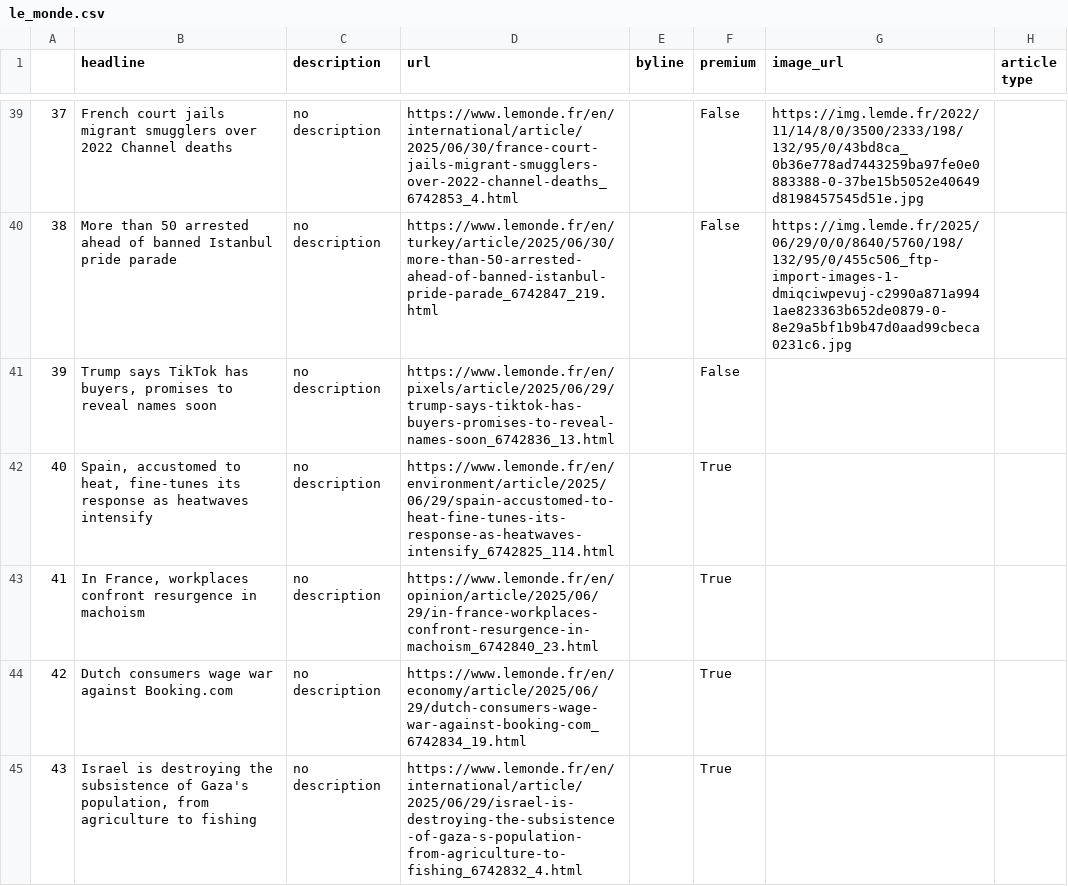
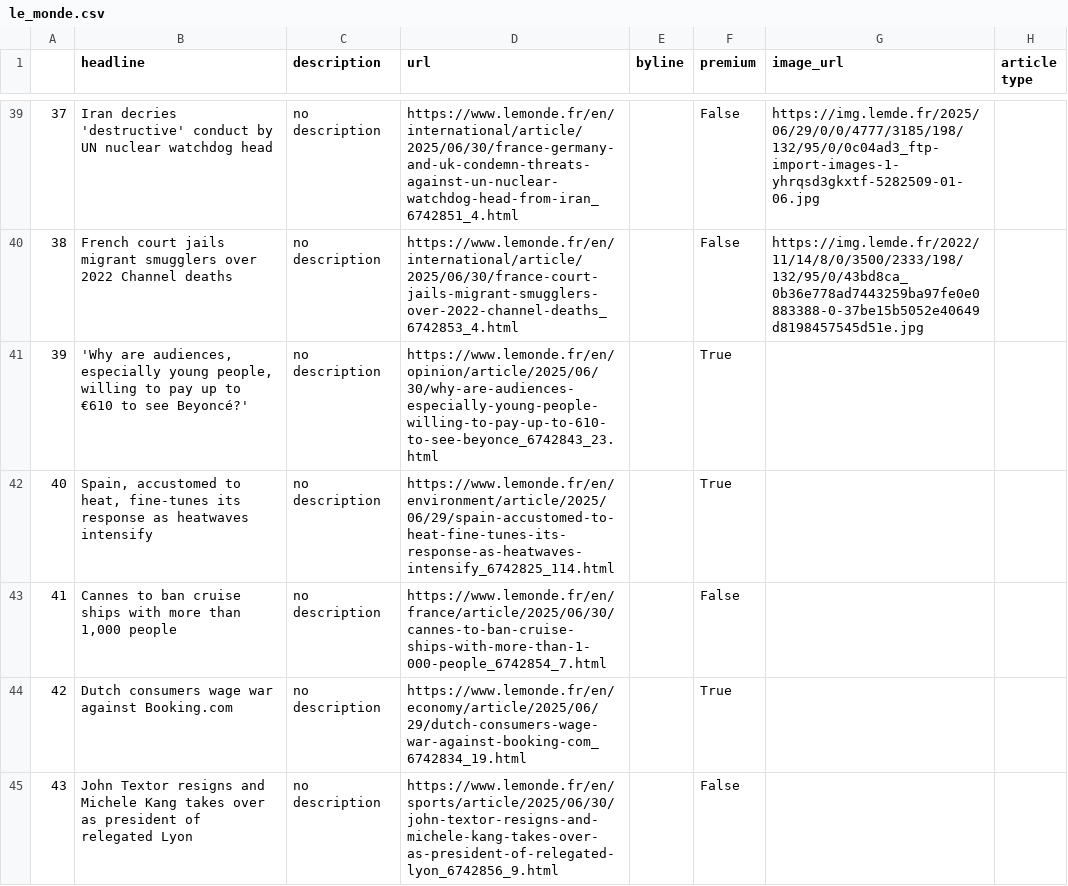
Before and after one commit to helenawittlich/scraping, a CSV file: le_monde.csv, drawn as a sheet; only a part is shown, gaps mark what is left out; the diff covers the shown part only.

```diff
--- a/le_monde.csv
+++ b/le_monde.csv
@@ -39,7 +39,7 @@
-37,French court jails migrant smugglers over 2022 Channel deaths,no description,https://www.lemonde.fr/en/international/article/2025/06/30/france-court-jails-migrant-smugglers-over-2022-channel-deaths_6742853_4.html,,False,https://img.lemde.fr/2022/11/14/8/0/3500/2333/198/132/95/0/43bd8ca_0b36e778ad7443259ba97fe0e0883388-0-37be15b5052e40649d8198457545d51e.jpg,
-38,More than 50 arrested ahead of banned Istanbul pride parade,no description,https://www.lemonde.fr/en/turkey/article/2025/06/30/more-than-50-arrested-ahead-of-banned-istanbul-pride-parade_6742847_219.html,,False,https://img.lemde.fr/2025/06/29/0/0/8640/5760/198/132/95/0/455c506_ftp-import-images-1-dmiqciwpevuj-c2990a871a9941ae823363b652de0879-0-8e29a5bf1b9b47d0aad99cbeca0231c6.jpg,
-39,"Trump says TikTok has buyers, promises to reveal names soon",no description,https://www.lemonde.fr/en/pixels/article/2025/06/29/trump-says-tiktok-has-buyers-promises-to-reveal-names-soon_6742836_13.html,,False,,
+37,Iran decries 'destructive' conduct by UN nuclear watchdog head,no description,https://www.lemonde.fr/en/international/article/2025/06/30/france-germany-and-uk-condemn-threats-against-un-nuclear-watchdog-head-from-iran_6742851_4.html,,False,https://img.lemde.fr/2025/06/29/0/0/4777/3185/198/132/95/0/0c04ad3_ftp-import-images-1-yhrqsd3gkxtf-5282509-01-06.jpg,
+38,French court jails migrant smugglers over 2022 Channel deaths,no description,https://www.lemonde.fr/en/international/article/2025/06/30/france-court-jails-migrant-smugglers-over-2022-channel-deaths_6742853_4.html,,False,https://img.lemde.fr/2022/11/14/8/0/3500/2333/198/132/95/0/43bd8ca_0b36e778ad7443259ba97fe0e0883388-0-37be15b5052e40649d8198457545d51e.jpg,
+39,"'Why are audiences, especially young people, willing to pay up to €610 to see Beyoncé?'",no description,https://www.lemonde.fr/en/opinion/article/2025/06/30/why-are-audiences-especially-young-people-willing-to-pay-up-to-610-to-see-beyonce_6742843_23.html,,True,,
 40,"Spain, accustomed to heat, fine-tunes its response as heatwaves intensify",no description,https://www.lemonde.fr/en/environment/article/2025/06/29/spain-accustomed-to-heat-fine-tunes-its-response-as-heatwaves-intensify_6742825_114.html,,True,,
-41,"In France, workplaces confront resurgence in machoism",no description,https://www.lemonde.fr/en/opinion/article/2025/06/29/in-france-workplaces-confront-resurgence-in-machoism_6742840_23.html,,True,,
+41,"Cannes to ban cruise ships with more than 1,000 people",no description,https://www.lemonde.fr/en/france/article/2025/06/30/cannes-to-ban-cruise-ships-with-more-than-1-000-people_6742854_7.html,,False,,
 42,Dutch consumers wage war against Booking.com,no description,https://www.lemonde.fr/en/economy/article/2025/06/29/dutch-consumers-wage-war-against-booking-com_6742834_19.html,,True,,
-43,"Israel is destroying the subsistence of Gaza's population, from agriculture to fishing",no description,https://www.lemonde.fr/en/international/article/2025/06/29/israel-is-destroying-the-subsistence-of-gaza-s-population-from-agriculture-to-fishing_6742832_4.html,,True,,
+43,John Textor resigns and Michele Kang takes over as president of relegated Lyon,no description,https://www.lemonde.fr/en/sports/article/2025/06/30/john-textor-resigns-and-michele-kang-takes-over-as-president-of-relegated-lyon_6742856_9.html,,False,,
```
Also changed, not shown: 74 edited cells elsewhere in this file.
